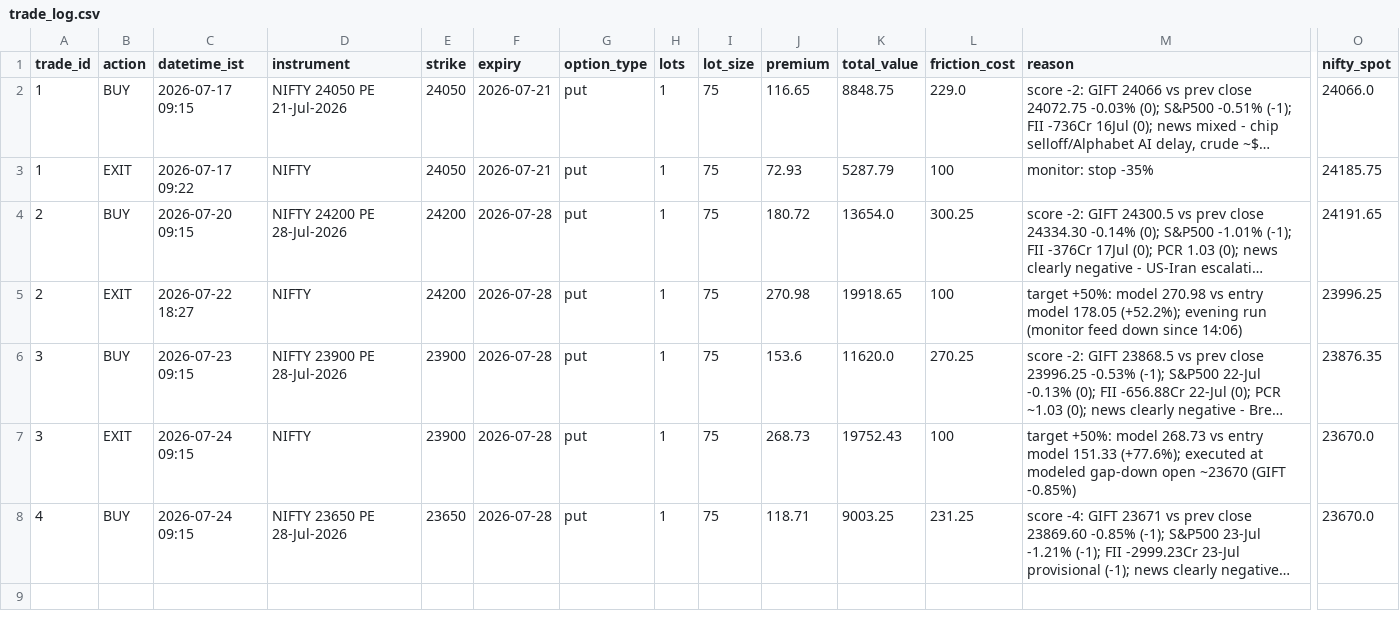
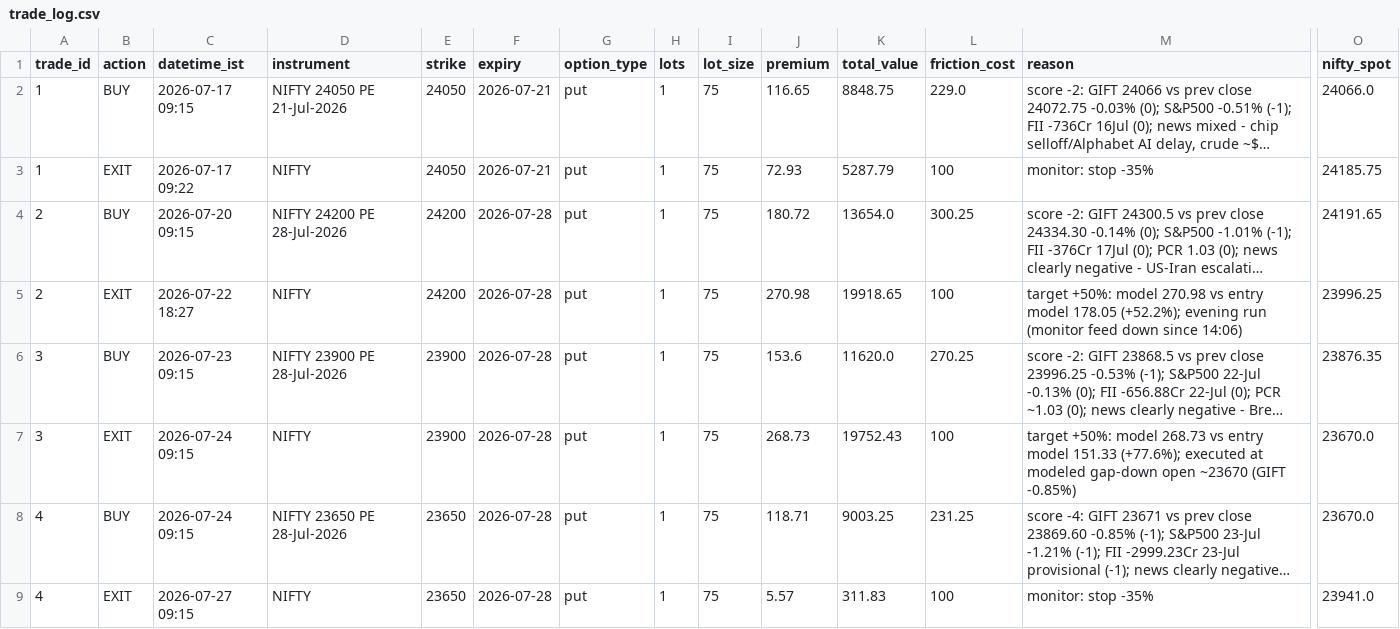
Before and after one commit to ajaiswal1818/nifty-paper-trading, a CSV file: strategies/v3-news-directional/trade_log.csv, drawn as a sheet; only a part is shown, gaps mark what is left out; long unchanged cells end in …; rows hold the shown columns only; the diff names each change by its address in the sheet, - before the commit and + after, or states it on an @@ line.

Commit message:
cloud monitor: exit 2026-07-27 09:15:04 IST

```diff
--- a/strategies/v3-news-directional/trade_log.csv
+++ b/strategies/v3-news-directional/trade_log.csv
+row 9: 4 | EXIT | 2026-07-27 09:15 | NIFTY | 23650 | 2026-07-28 | put | 1 | 75 | 5.57 | 311.83 | 100 | monitor: stop -35% | 23941.0
```
Also changed, not shown: strategies/v3-news-directional/equity_curve.csv, strategies/v3-strong/equity_curve.csv, 4 other files.
